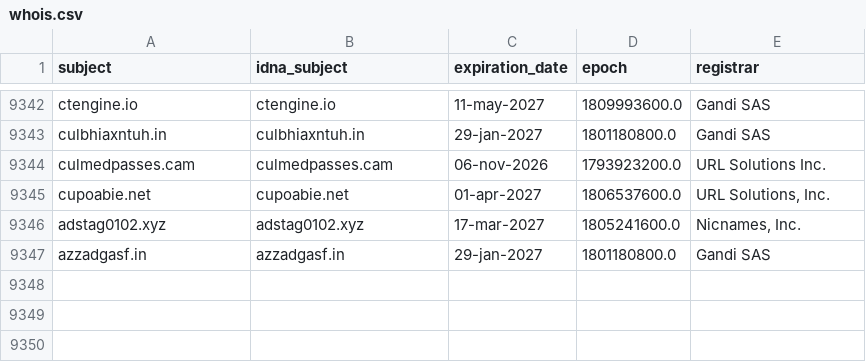
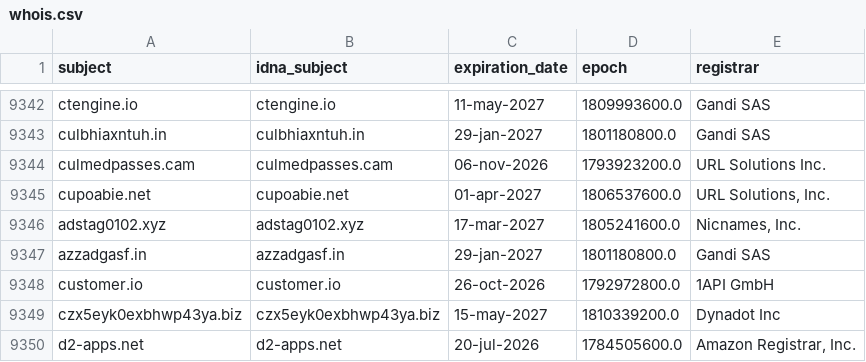
Before and after one commit to Ultimate-Hosts-Blacklist/hostsVN, a CSV file: .pyfunceble/whois.csv, drawn as a sheet; only a part is shown, gaps mark what is left out; the diff names each change by its address in the sheet, - before the commit and + after, or states it on an @@ line.

```diff
--- a/.pyfunceble/whois.csv
+++ b/.pyfunceble/whois.csv
+row 9348: customer.io | customer.io | 26-oct-2026 | 1792972800.0 | 1API GmbH
+row 9349: czx5eyk0exbhwp43ya.biz | czx5eyk0exbhwp43ya.biz | 15-may-2027 | 1810339200.0 | Dynadot Inc
+row 9350: d2-apps.net | d2-apps.net | 20-jul-2026 | 1784505600.0 | Amazon Registrar, Inc.
```
Also changed, not shown: .pyfunceble/inactive.csv, 14 other files.
